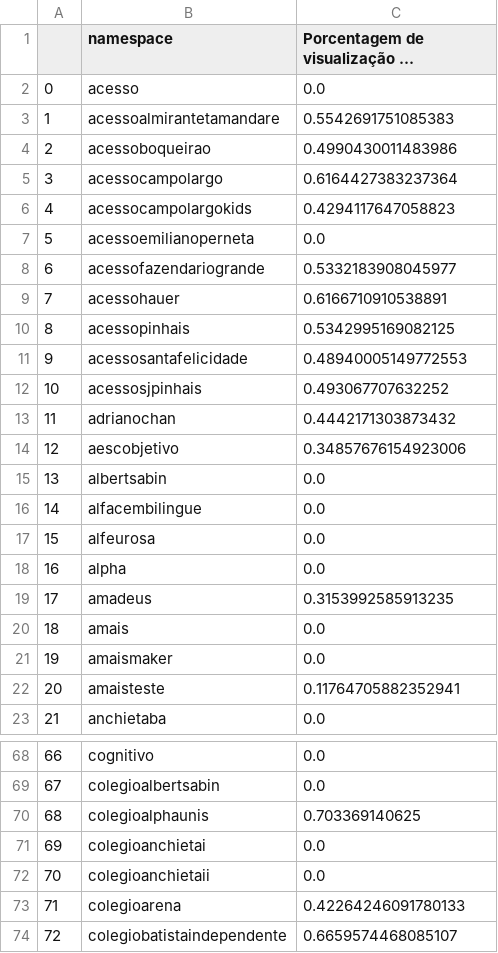
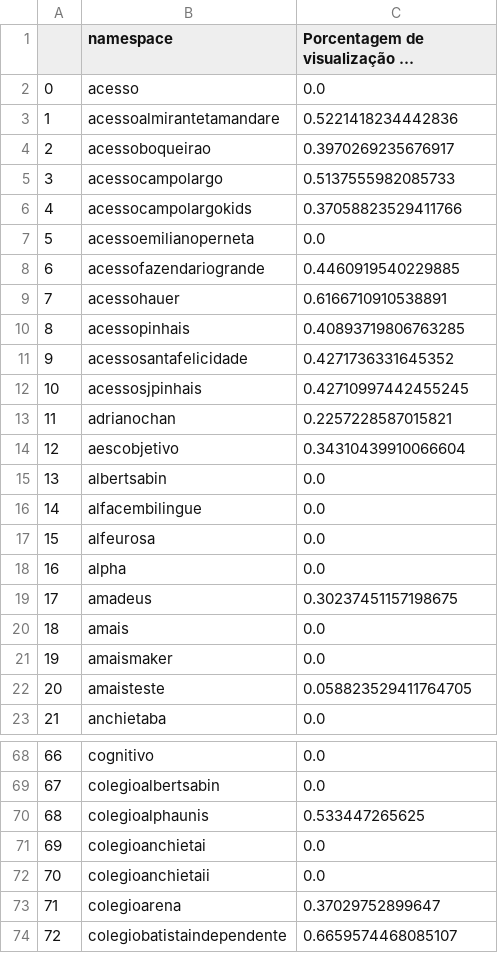
Before and after one commit to alexandre-padre/Relat-rio-de-Acompanhamento-de-Escolas-Redes, a CSV file: CSV/Avaliação Somativa/Resultados por namespace/aa_view_relas_aluno.csv, drawn as a sheet; only a part is shown, gaps mark what is left out; long unchanged cells end in …; the diff covers the shown part only.

```diff
--- a/CSV/Avaliação Somativa/Resultados por namespace/aa_view_relas_aluno.csv
+++ b/CSV/Avaliação Somativa/Resultados por namespace/aa_view_relas_aluno.csv
@@ -2,14 +2,14 @@
 0,acesso,0.0
-1,acessoalmirantetamandare,0.5542691751085383
-2,acessoboqueirao,0.4990430011483986
-3,acessocampolargo,0.6164427383237364
-4,acessocampolargokids,0.4294117647058823
+1,acessoalmirantetamandare,0.5221418234442836
+2,acessoboqueirao,0.3970269235676917
+3,acessocampolargo,0.5137555982085733
+4,acessocampolargokids,0.37058823529411766
 5,acessoemilianoperneta,0.0
-6,acessofazendariogrande,0.5332183908045977
+6,acessofazendariogrande,0.4460919540229885
 7,acessohauer,0.6166710910538891
-8,acessopinhais,0.5342995169082125
-9,acessosantafelicidade,0.48940005149772553
-10,acessosjpinhais,0.493067707632252
-11,adrianochan,0.4442171303873432
-12,aescobjetivo,0.34857676154923006
+8,acessopinhais,0.40893719806763285
+9,acessosantafelicidade,0.4271736331645352
+10,acessosjpinhais,0.42710997442455245
+11,adrianochan,0.2257228587015821
+12,aescobjetivo,0.34310439910066604
 13,albertsabin,0.0
@@ -18,6 +18,6 @@
 16,alpha,0.0
-17,amadeus,0.3153992585913235
+17,amadeus,0.30237451157198675
 18,amais,0.0
 19,amaismaker,0.0
-20,amaisteste,0.11764705882352941
+20,amaisteste,0.058823529411764705
 21,anchietaba,0.0
@@ -69,6 +69,6 @@
 67,colegioalbertsabin,0.0
-68,colegioalphaunis,0.703369140625
+68,colegioalphaunis,0.533447265625
 69,colegioanchietai,0.0
 70,colegioanchietaii,0.0
-71,colegioarena,0.42264246091780133
+71,colegioarena,0.37029752899647
 72,colegiobatistaindependente,0.6659574468085107
```
Also changed, not shown: 64 edited cells elsewhere in this file, CSV/Avaliação Somativa/Resultados temporais/aa_view_relas_aluno.csv, CSV/Avaliação Somativa/Resultados temporais/avaliacao_somativa_temporal.csv, 3 other files.
